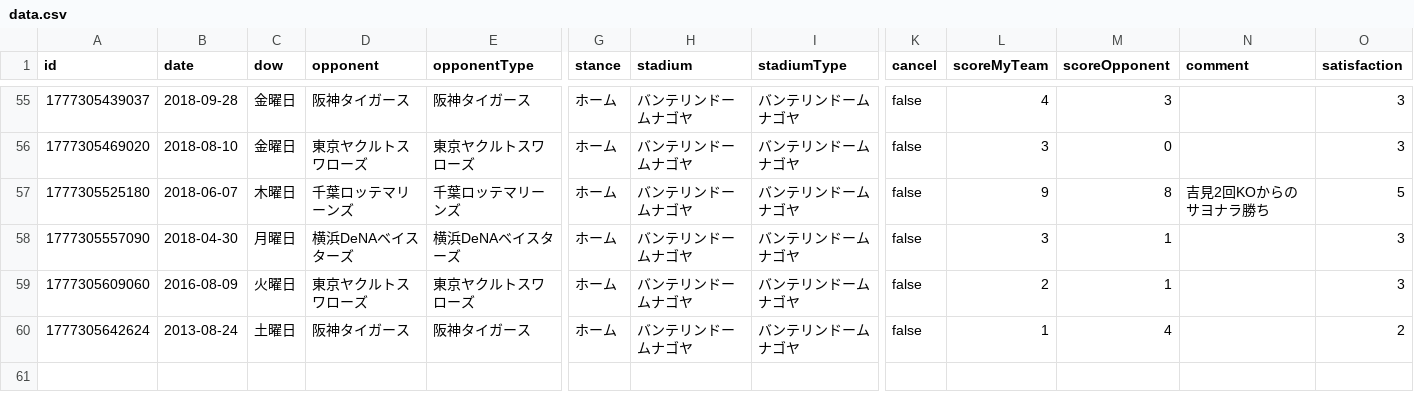
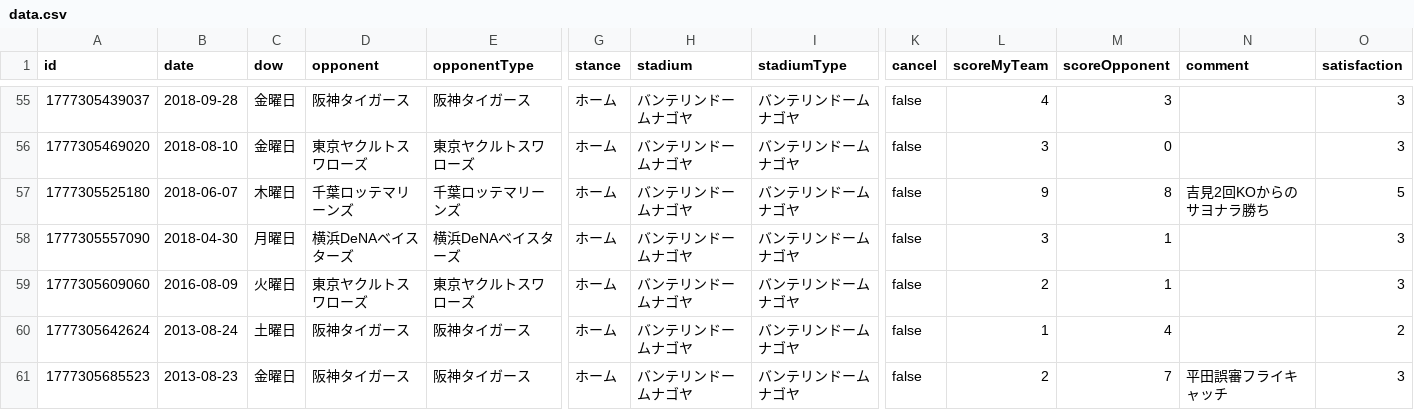
Before and after one commit to TakeshiAihara/baseball_record, a CSV file: data/data.csv, drawn as a sheet; only a part is shown, gaps mark what is left out; rows hold the shown columns only; the diff names each change by its address in the sheet, - before the commit and + after, or states it on an @@ line.

Commit message:
[Baseball App] Add record

```diff
--- a/data/data.csv
+++ b/data/data.csv
+row 61: 1777305685523 | 2013-08-23 | 金曜日 | 阪神タイガース | 阪神タイガース | ホーム | バンテリンドームナゴヤ | バンテリンドームナゴヤ | false | 2 | 7 | 平田誤審フライキャッチ | 3
```
